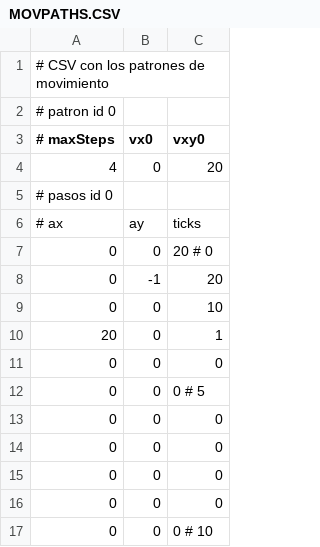
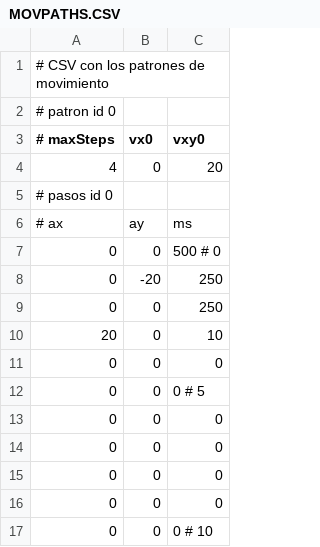
Before and after one commit to Zardoz89/mata, a CSV file: DIV2/zardoz/mata/MOVPATHS.CSV, drawn as a sheet.

```diff
--- a/DIV2/zardoz/mata/MOVPATHS.CSV
+++ b/DIV2/zardoz/mata/MOVPATHS.CSV
@@ -5,7 +5,7 @@
 # pasos id 0
-# ax  ; ay  ; ticks
-0     ; 0   ; 20 # 0
-0     ; -1  ; 20
-0     ; 0   ; 10
-20    ; 0   ; 1
+# ax  ; ay  ; ms
+0     ; 0   ; 500 # 0
+0     ; -20  ; 250
+0     ; 0   ; 250
+20    ; 0   ; 10
 0     ; 0   ; 0
```
Also changed, not shown: 1 other file.
